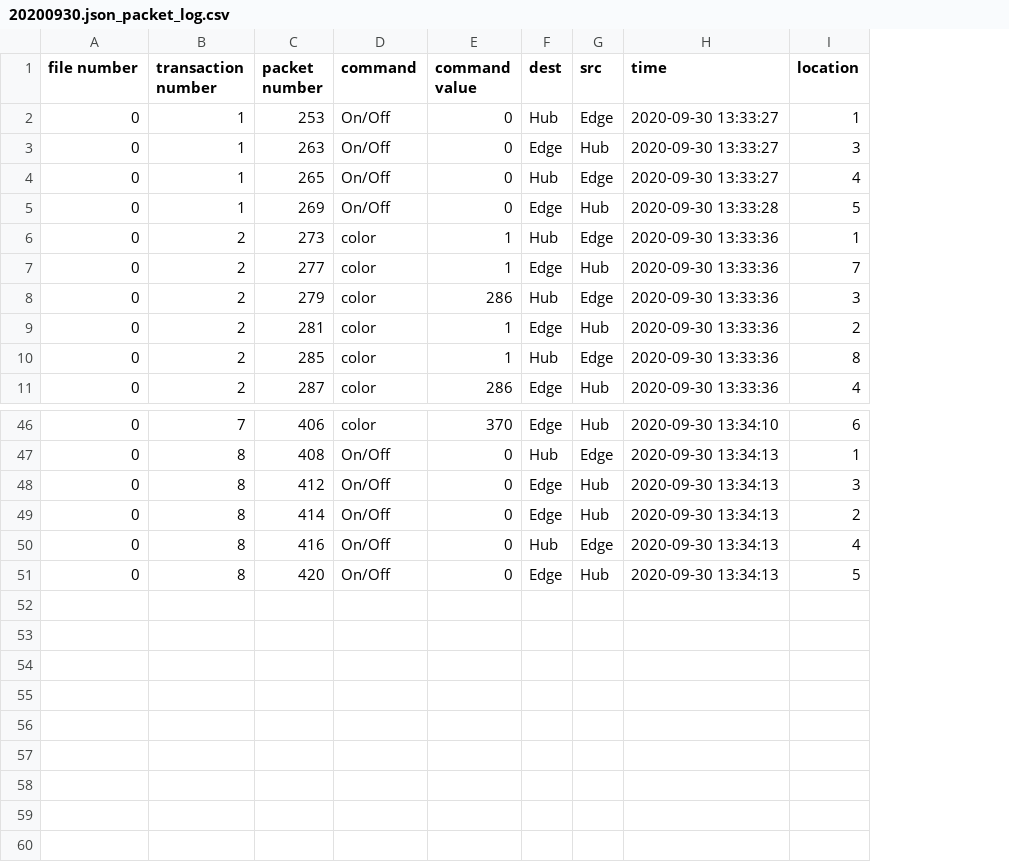
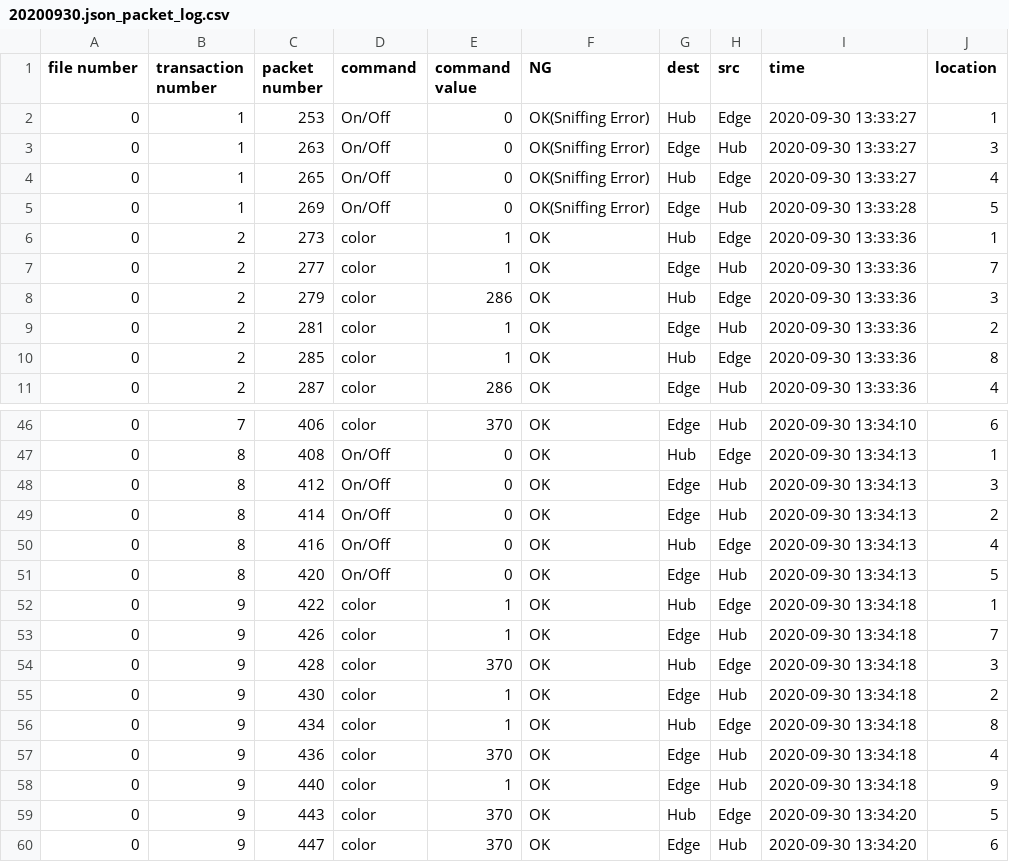
Before and after one commit to germonado/Graduation-Project, a CSV file: log_data/zigbee/20200930.json_packet_log.csv, drawn as a sheet; only a part is shown, gaps mark what is left out; the diff names each change by its address in the sheet, - before the commit and + after, or states it on an @@ line.

```diff
--- a/log_data/zigbee/20200930.json_packet_log.csv
+++ b/log_data/zigbee/20200930.json_packet_log.csv
+column F (NG), rows 2-11: OK(Sniffing Error) | OK(Sniffing Error) | OK(Sniffing Error) | OK(Sniffing Error) | OK | OK | OK | OK | OK | OK; rows 46-51: all OK
+row 52: 0 | 9 | 422 | color | 1 | OK | Hub | Edge | 2020-09-30 13:34:18 | 1
+row 53: 0 | 9 | 426 | color | 1 | OK | Edge | Hub | 2020-09-30 13:34:18 | 7
+row 54: 0 | 9 | 428 | color | 370 | OK | Hub | Edge | 2020-09-30 13:34:18 | 3
+row 55: 0 | 9 | 430 | color | 1 | OK | Edge | Hub | 2020-09-30 13:34:18 | 2
+row 56: 0 | 9 | 434 | color | 1 | OK | Hub | Edge | 2020-09-30 13:34:18 | 8
+row 57: 0 | 9 | 436 | color | 370 | OK | Edge | Hub | 2020-09-30 13:34:18 | 4
+row 58: 0 | 9 | 440 | color | 1 | OK | Edge | Hub | 2020-09-30 13:34:18 | 9
+row 59: 0 | 9 | 443 | color | 370 | OK | Hub | Edge | 2020-09-30 13:34:20 | 5
+row 60: 0 | 9 | 447 | color | 370 | OK | Edge | Hub | 2020-09-30 13:34:20 | 6
```
Also changed, not shown: log_data/zigbee/20200904.json_log.csv, log_data/zigbee/20200904.json_packet_log.csv, 9 other files.
